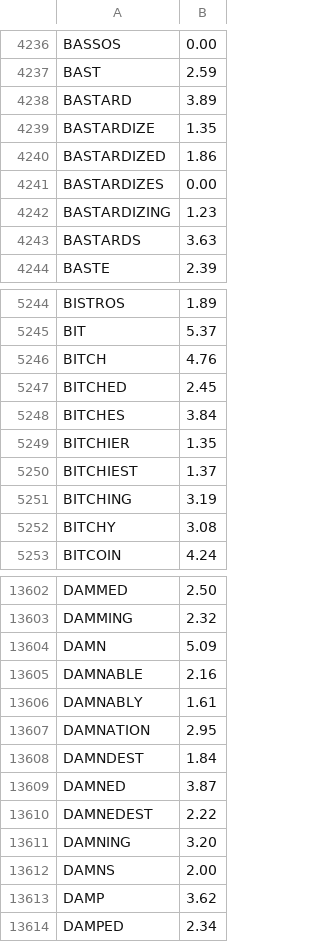
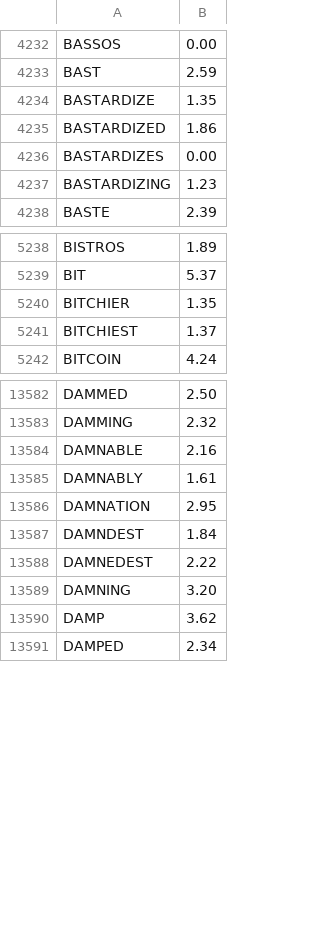
Before and after one commit to TheBlueMuzzy/glyphtender, a CSV file: public/words/words.csv, drawn as a sheet; only a part is shown, gaps mark what is left out; the diff covers the shown part only.

```diff
--- a/public/words/words.csv
+++ b/public/words/words.csv
@@ -4237,3 +4233,2 @@ BASSOS,0.00
 BAST,2.59
-BASTARD,3.89
 BASTARDIZE,1.35
@@ -4242,3 +4237,2 @@ BASTARDIZES,0.00
 BASTARDIZING,1.23
-BASTARDS,3.63
 BASTE,2.39
@@ -5245,9 +5239,4 @@ BISTROS,1.89
 BIT,5.37
-BITCH,4.76
-BITCHED,2.45
-BITCHES,3.84
 BITCHIER,1.35
 BITCHIEST,1.37
-BITCHING,3.19
-BITCHY,3.08
 BITCOIN,4.24
@@ -13603,3 +13583,2 @@ DAMMED,2.50
 DAMMING,2.32
-DAMN,5.09
 DAMNABLE,2.16
@@ -13608,6 +13587,4 @@ DAMNATION,2.95
 DAMNDEST,1.84
-DAMNED,3.87
 DAMNEDEST,2.22
 DAMNING,3.20
-DAMNS,2.00
 DAMP,3.62
```
Also changed, not shown: 16 added rows and 30 removed rows elsewhere in this file, content/words/submitted.csv, 11 other files.
